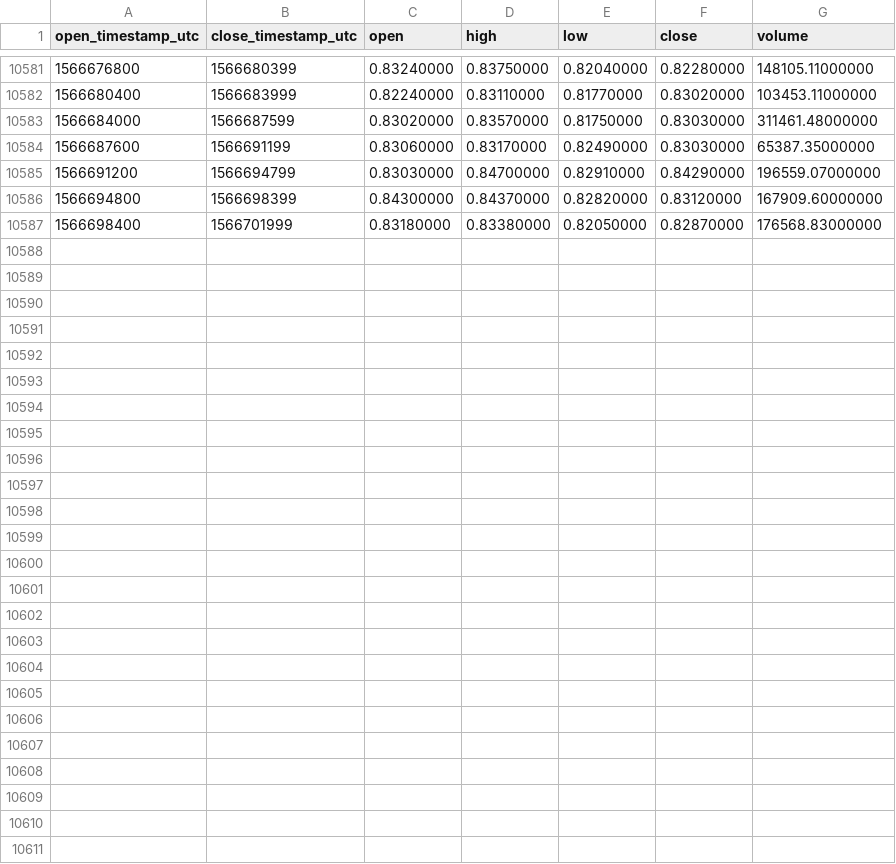
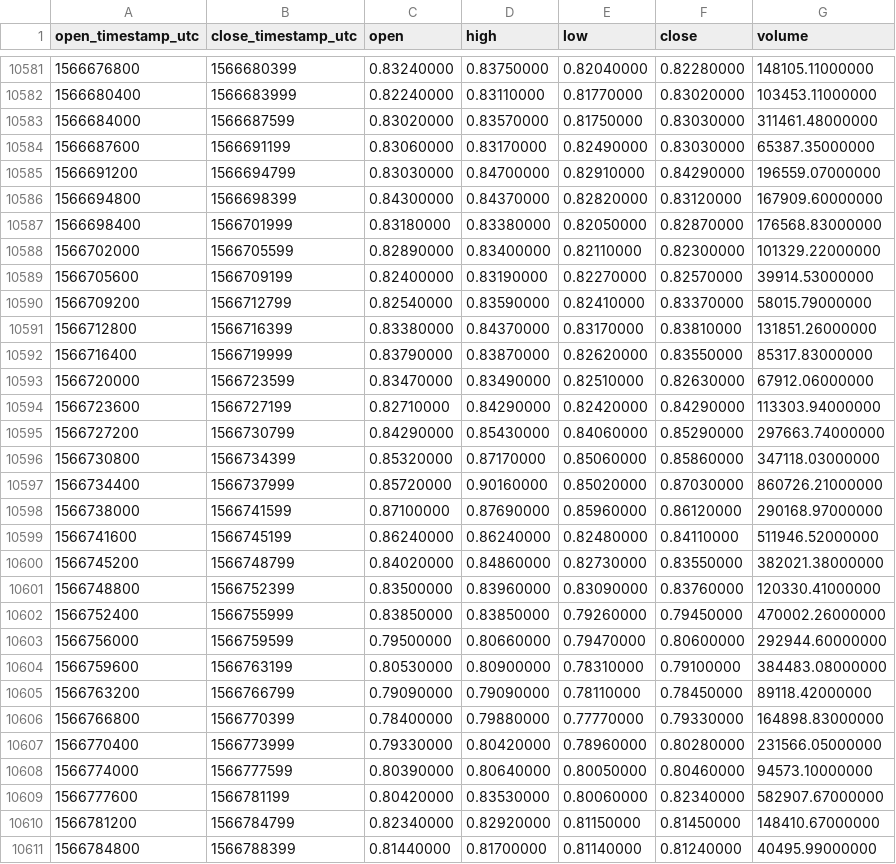
Before and after one commit to cryptobigbro/binance-ONTUSDT, a CSV file: binance-ONTUSDT-1h.csv, drawn as a sheet; only a part is shown, gaps mark what is left out; the diff names each change by its address in the sheet, - before the commit and + after, or states it on an @@ line.

Commit message:
Update OHLCV data.

```diff
--- a/binance-ONTUSDT-1h.csv
+++ b/binance-ONTUSDT-1h.csv
+row 10588: 1566702000 | 1566705599 | 0.82890000 | 0.83400000 | 0.82110000 | 0.82300000 | 101329.22000000
+row 10589: 1566705600 | 1566709199 | 0.82400000 | 0.83190000 | 0.82270000 | 0.82570000 | 39914.53000000
+row 10590: 1566709200 | 1566712799 | 0.82540000 | 0.83590000 | 0.82410000 | 0.83370000 | 58015.79000000
+row 10591: 1566712800 | 1566716399 | 0.83380000 | 0.84370000 | 0.83170000 | 0.83810000 | 131851.26000000
+row 10592: 1566716400 | 1566719999 | 0.83790000 | 0.83870000 | 0.82620000 | 0.83550000 | 85317.83000000
+row 10593: 1566720000 | 1566723599 | 0.83470000 | 0.83490000 | 0.82510000 | 0.82630000 | 67912.06000000
+row 10594: 1566723600 | 1566727199 | 0.82710000 | 0.84290000 | 0.82420000 | 0.84290000 | 113303.94000000
+row 10595: 1566727200 | 1566730799 | 0.84290000 | 0.85430000 | 0.84060000 | 0.85290000 | 297663.74000000
+row 10596: 1566730800 | 1566734399 | 0.85320000 | 0.87170000 | 0.85060000 | 0.85860000 | 347118.03000000
+row 10597: 1566734400 | 1566737999 | 0.85720000 | 0.90160000 | 0.85020000 | 0.87030000 | 860726.21000000
+row 10598: 1566738000 | 1566741599 | 0.87100000 | 0.87690000 | 0.85960000 | 0.86120000 | 290168.97000000
+row 10599: 1566741600 | 1566745199 | 0.86240000 | 0.86240000 | 0.82480000 | 0.84110000 | 511946.52000000
+row 10600: 1566745200 | 1566748799 | 0.84020000 | 0.84860000 | 0.82730000 | 0.83550000 | 382021.38000000
+row 10601: 1566748800 | 1566752399 | 0.83500000 | 0.83960000 | 0.83090000 | 0.83760000 | 120330.41000000
+row 10602: 1566752400 | 1566755999 | 0.83850000 | 0.83850000 | 0.79260000 | 0.79450000 | 470002.26000000
+row 10603: 1566756000 | 1566759599 | 0.79500000 | 0.80660000 | 0.79470000 | 0.80600000 | 292944.60000000
+row 10604: 1566759600 | 1566763199 | 0.80530000 | 0.80900000 | 0.78310000 | 0.79100000 | 384483.08000000
+row 10605: 1566763200 | 1566766799 | 0.79090000 | 0.79090000 | 0.78110000 | 0.78450000 | 89118.42000000
+row 10606: 1566766800 | 1566770399 | 0.78400000 | 0.79880000 | 0.77770000 | 0.79330000 | 164898.83000000
+row 10607: 1566770400 | 1566773999 | 0.79330000 | 0.80420000 | 0.78960000 | 0.80280000 | 231566.05000000
+row 10608: 1566774000 | 1566777599 | 0.80390000 | 0.80640000 | 0.80050000 | 0.80460000 | 94573.10000000
+row 10609: 1566777600 | 1566781199 | 0.80420000 | 0.83530000 | 0.80060000 | 0.82340000 | 582907.67000000
+row 10610: 1566781200 | 1566784799 | 0.82340000 | 0.82920000 | 0.81150000 | 0.81450000 | 148410.67000000
+row 10611: 1566784800 | 1566788399 | 0.81440000 | 0.81700000 | 0.81140000 | 0.81240000 | 40495.99000000
```
Also changed, not shown: binance-ONTUSDT-1d.csv.
